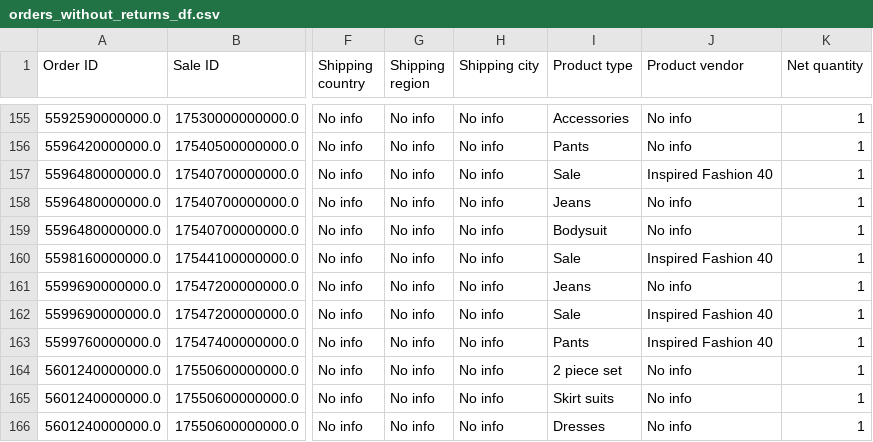
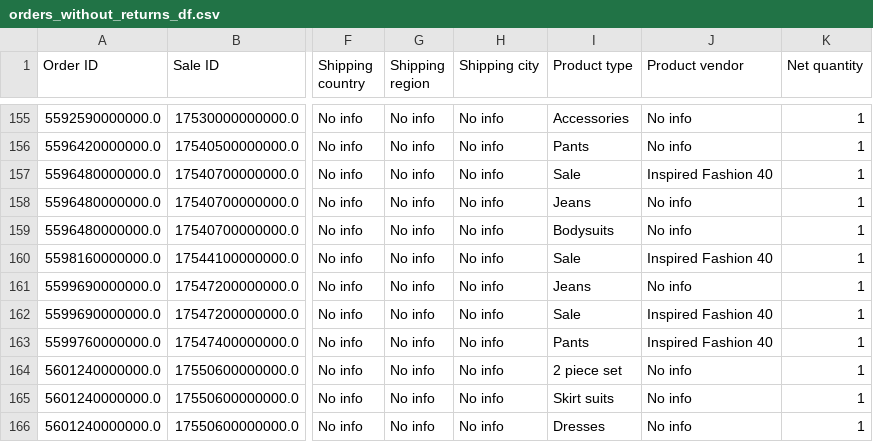
Before and after one commit to ezishr/NEO_InspiredFashion, a CSV file: orders_without_returns_df.csv, drawn as a sheet; only a part is shown, gaps mark what is left out; the diff covers the shown part only; the diff names each change by its address in the sheet, - before the commit and + after, or states it on an @@ line.

```diff
--- a/orders_without_returns_df.csv
+++ b/orders_without_returns_df.csv
-I159 (Product type): Bodysuit
+I159 (Product type): Bodysuits
```
Also changed, not shown: 8 edited cells elsewhere in this file, return_orders_df.csv, 2 other files.
